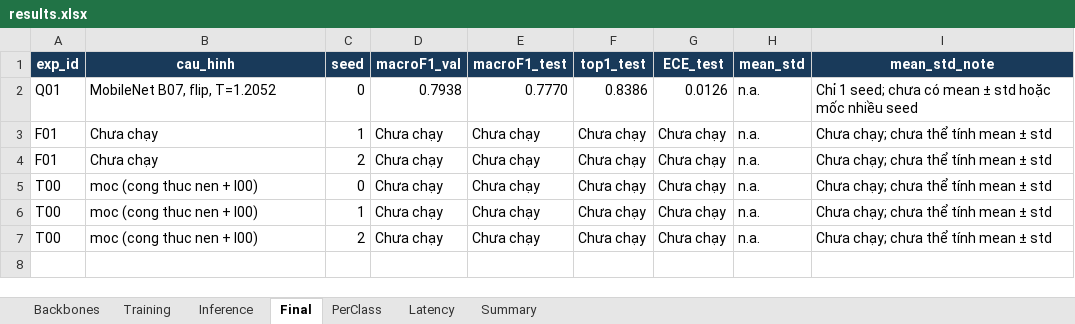
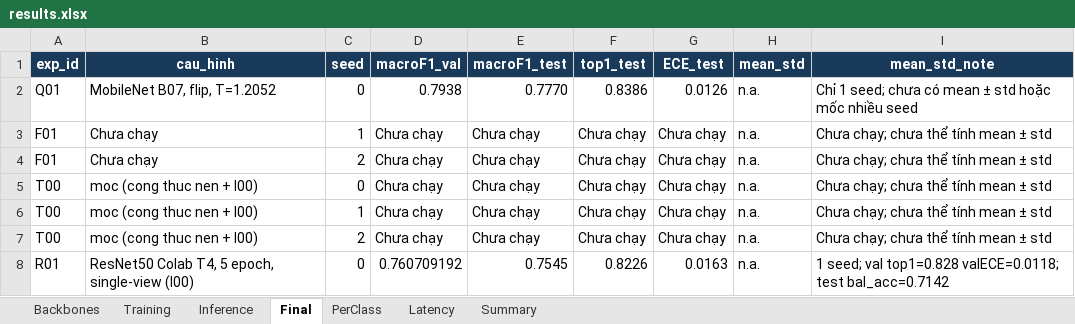
Before and after one commit to nvchien19/K4-Track4-Day2-Deeplearning-Advance, an Excel workbook: submissions/2A202602926_NguyenVanChien/results.xlsx, sheet Final, drawn as a sheet; values as stored, in another font and other column widths than the file's, no borders; the diff names each change by its address in the sheet, - before the commit and + after, or states it on an @@ line.

```diff
--- a/submissions/2A202602926_NguyenVanChien/results.xlsx (sheet Final)
+++ b/submissions/2A202602926_NguyenVanChien/results.xlsx (sheet Final)
+row 8: R01 | ResNet50 Colab T4, 5 epoch, single-view (I00) | 0 | 0.760709192 | 0.7545 | 0.8226 | 0.0163 | n.a. | 1 seed; val top1=0.828 valECE=0.0118; test bal_acc=0.7142
```
Also changed, not shown: sheet Latency, sheet Backbones, sheet Summary, sheet Inference, 17 other files.
